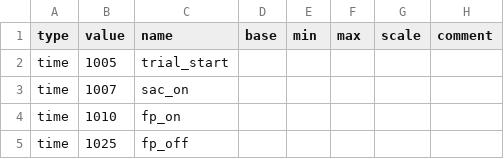
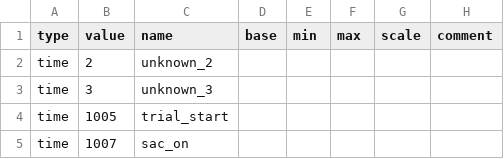
Before and after one commit to TheGoldLab/Lab_Pipelines, a CSV file: experiments/aodr/ecodes/default_ecode_rules.csv, drawn as a sheet; only a part is shown; the shorter side is filled out with more unchanged rows; the diff names each change by its address in the sheet, - before the commit and + after, or states it on an @@ line.

Commit message:
Start being able to convert AODR trial file to FIRA in  Matlab.

```diff
--- a/experiments/aodr/ecodes/default_ecode_rules.csv
+++ b/experiments/aodr/ecodes/default_ecode_rules.csv
+row 2: time | 2 | unknown_2
+row 3: time | 3 | unknown_3
```
Also changed, not shown: 7 other files.
